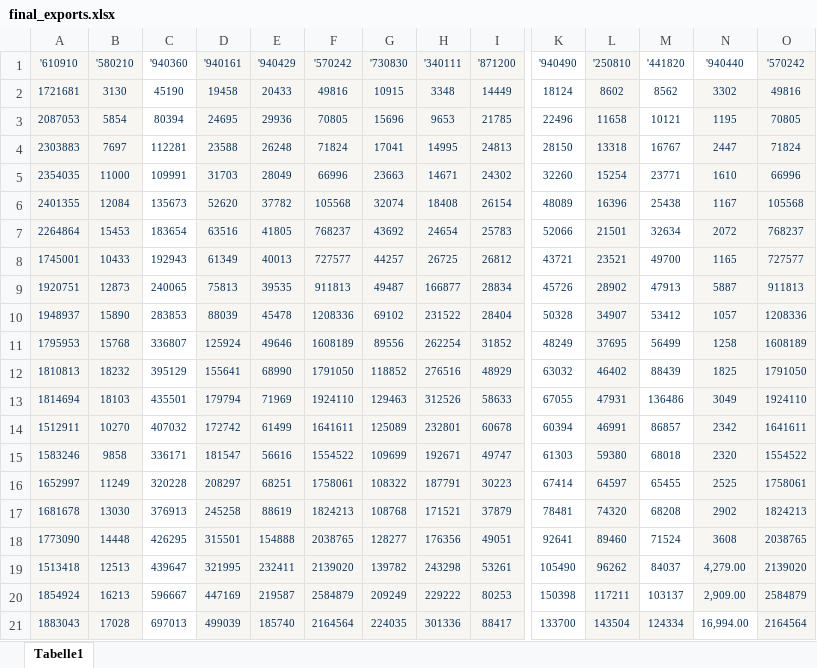
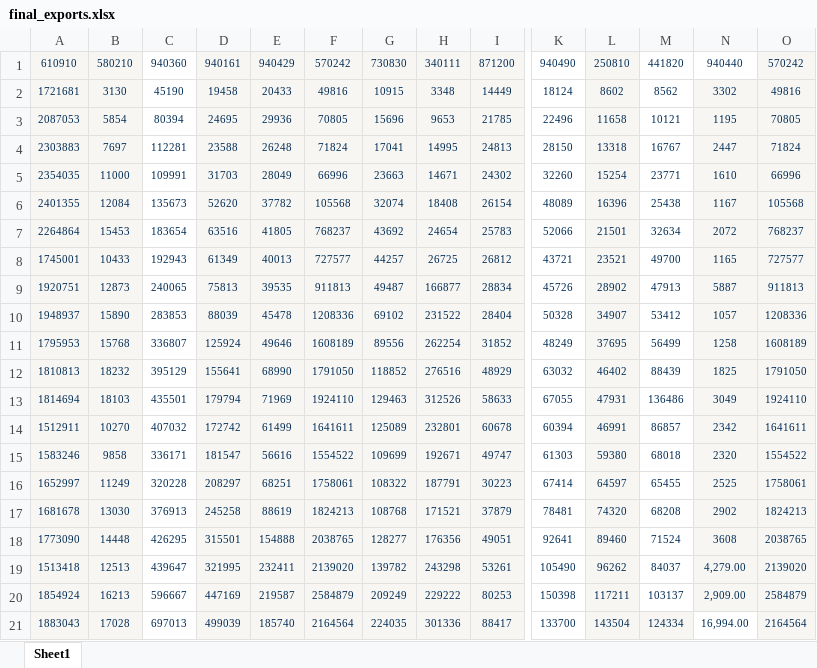
Before and after one commit to Ahmed-Alqershi/facility-location-problem, an Excel workbook: data/final_exports.xlsx, sheet Sheet1, drawn as a sheet; only a part is shown, gaps mark what is left out; values as stored, in another font and other column widths than the file's, no borders; the diff names each change by its address in the sheet, - before the commit and + after, or states it on an @@ line.

```diff
--- a/data/final_exports.xlsx (sheet Sheet1)
+++ b/data/final_exports.xlsx (sheet Sheet1)
-sheet tab: Tabelle1
+sheet tab: Sheet1
-A1: '610910
+A1: 610910
-B1: '580210
+B1: 580210
-C1: '940360
+C1: 940360
-D1: '940161
+D1: 940161
-E1: '940429
+E1: 940429
-F1: '570242
+F1: 570242
-G1: '730830
+G1: 730830
-H1: '340111
+H1: 340111
-I1: '871200
+I1: 871200
-K1: '940490
+K1: 940490
-L1: '250810
+L1: 250810
-M1: '441820
+M1: 441820
-N1: '940440
+N1: 940440
-O1: '570242
+O1: 570242
```
Also changed, not shown: data/distance-matrix.xlsx, 6 other files.
